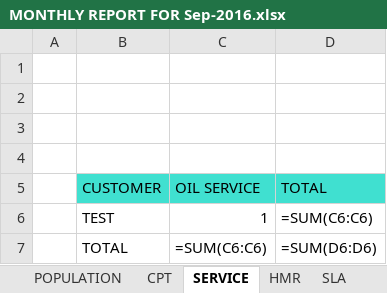
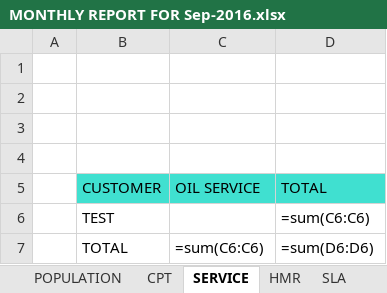
Before and after one commit to brelcworks/SERVER-ONLY, an Excel workbook: SERVER-ONLY/App_Data/DATA/MONTHLY REPORT FOR Sep-2016.xlsx, sheet SERVICE, drawn as a sheet; values as stored, in another font and other column widths than the file's, no borders; formulas without a stored value are shown as written; charts and pictures not drawn; removed rows and columns are numbered as before the commit, all else as after; the diff names each change by its address in the sheet, - before the commit and + after, or states it on an @@ line.

```diff
--- a/SERVER-ONLY/App_Data/DATA/MONTHLY REPORT FOR Sep-2016.xlsx (sheet SERVICE)
+++ b/SERVER-ONLY/App_Data/DATA/MONTHLY REPORT FOR Sep-2016.xlsx (sheet SERVICE)
-row 6:  | TEST | 1 | =SUM(C6:C6)
+row 6:  | TEST |  | =sum(C6:C6)
-C7 (OIL SERVICE): =SUM(C6:C6)
+C7 (OIL SERVICE): =sum(C6:C6)
-D7 (TOTAL): =SUM(D6:D6)
+D7 (TOTAL): =sum(D6:D6)
```
Also changed, not shown: sheet POPULATION, sheet DASHBOARD, sheet HMR, sheet SLA, sheet CPT, charts or pictures, 41 other files.
